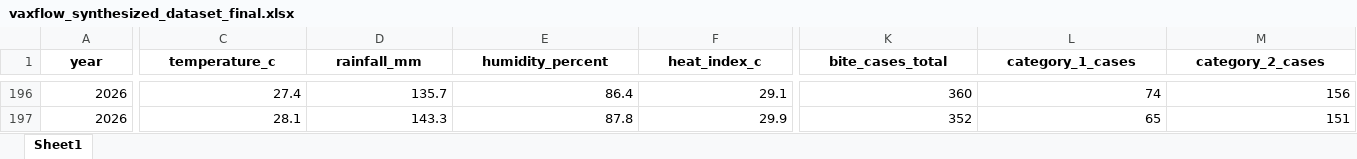
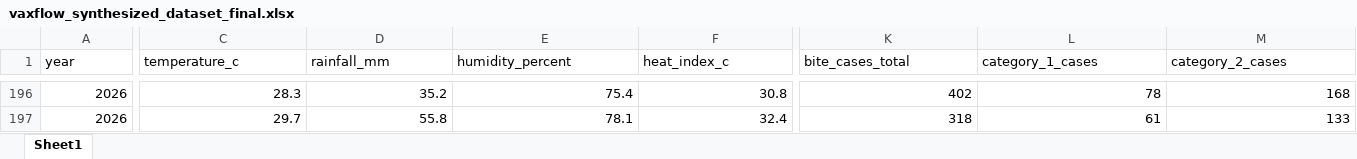
Before and after one commit to dxnah/vaxflow-backend, an Excel workbook: fast_api/vaxflow_synthesized_dataset_final.xlsx, sheet Sheet1, drawn as a sheet; only a part is shown, gaps mark what is left out; values as stored, in another font and other column widths than the file's, no borders; the diff covers the shown part only; the diff names each change by its address in the sheet, - before the commit and + after, or states it on an @@ line.

```diff
--- a/fast_api/vaxflow_synthesized_dataset_final.xlsx (sheet Sheet1)
+++ b/fast_api/vaxflow_synthesized_dataset_final.xlsx (sheet Sheet1)
@@ A1:M1 bold: on → off, alignment: center → left @@
-C196 (temperature_c): 27.4
+C196 (temperature_c): 28.3
-D196 (rainfall_mm): 135.7
+D196 (rainfall_mm): 35.2
-E196 (humidity_percent): 86.4
+E196 (humidity_percent): 75.4
-F196 (heat_index_c): 29.1
+F196 (heat_index_c): 30.8
-K196 (bite_cases_total): 360
+K196 (bite_cases_total): 402
-L196 (category_1_cases): 74
+L196 (category_1_cases): 78
-M196 (category_2_cases): 156
+M196 (category_2_cases): 168
-C197 (temperature_c): 28.1
+C197 (temperature_c): 29.7
-D197 (rainfall_mm): 143.3
+D197 (rainfall_mm): 55.8
-E197 (humidity_percent): 87.8
+E197 (humidity_percent): 78.1
-F197 (heat_index_c): 29.9
+F197 (heat_index_c): 32.4
-K197 (bite_cases_total): 352
+K197 (bite_cases_total): 318
-L197 (category_1_cases): 65
+L197 (category_1_cases): 61
-M197 (category_2_cases): 151
+M197 (category_2_cases): 133
```
Also changed, not shown: 1 added row, 1 removed row, 49 edited cells and cell formats elsewhere in this sheet, 4 other files.
